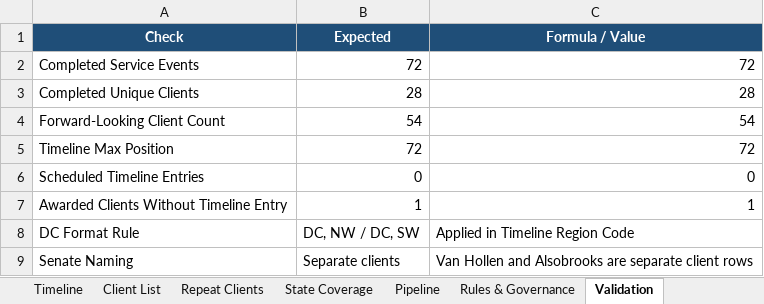
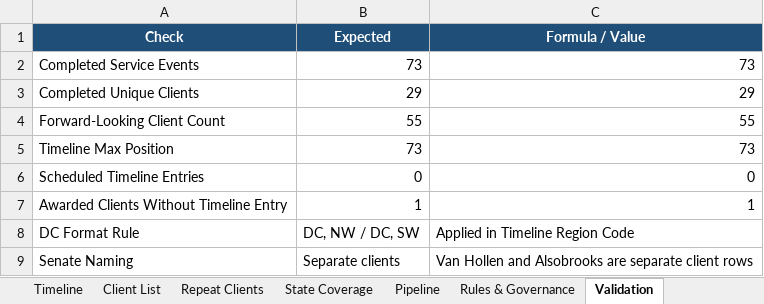
Before and after one commit to BehrHub/Barrister, an Excel workbook: data/Barrister_Master.xlsx, sheet Validation, drawn as a sheet; values as stored, in another font and other column widths than the file's, no borders; the diff names each change by its address in the sheet, - before the commit and + after, or states it on an @@ line.

```diff
--- a/data/Barrister_Master.xlsx (sheet Validation)
+++ b/data/Barrister_Master.xlsx (sheet Validation)
-B2 (Expected): 72
+B2 (Expected): 73
-C2 (Formula / Value): 72
+C2 (Formula / Value): 73
-B3 (Expected): 28
+B3 (Expected): 29
-C3 (Formula / Value): 28
+C3 (Formula / Value): 29
-B4 (Expected): 54
+B4 (Expected): 55
-C4 (Formula / Value): 54
+C4 (Formula / Value): 55
-B5 (Expected): 72
+B5 (Expected): 73
-C5 (Formula / Value): 72
+C5 (Formula / Value): 73
```
Also changed, not shown: sheet Scorecard, sheet Timeline, sheet Client List, sheet Pipeline, sheet State Coverage, 1 other file.
